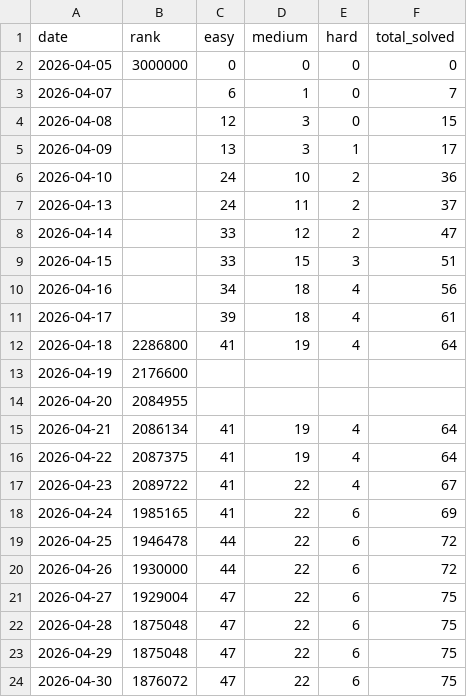
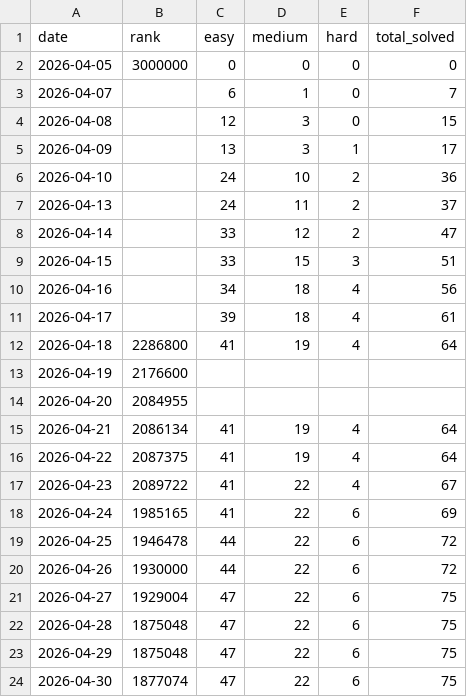
Before and after one commit to Lampropeltiss/LeetGraph, a CSV file: data/leetcode_ranking.csv, drawn as a sheet.

```diff
--- a/data/leetcode_ranking.csv
+++ b/data/leetcode_ranking.csv
@@ -23,2 +23,2 @@ date,rank,easy,medium,hard,total_solved
 2026-04-29,1875048,47,22,6,75
-2026-04-30,1876072,47,22,6,75
+2026-04-30,1877074,47,22,6,75
```
Also changed, not shown: 2 other files.
